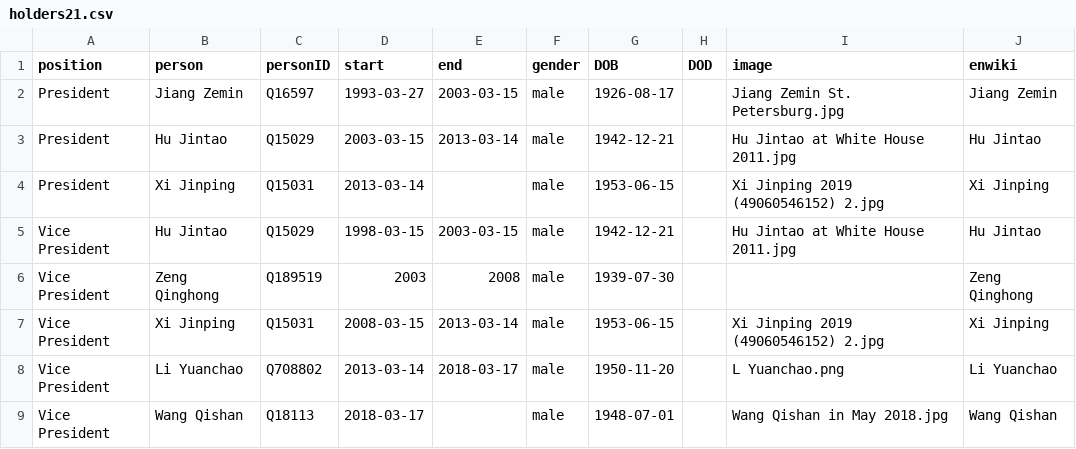
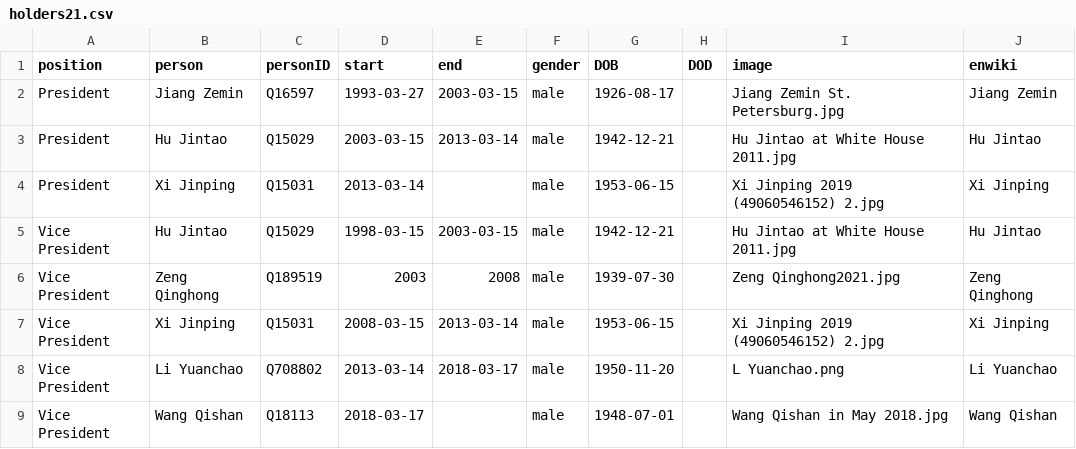
Before and after one commit to every-politician-scrapers/china-ministers, a CSV file: html/holders21.csv, drawn as a sheet; only a part is shown.

```diff
--- a/html/holders21.csv
+++ b/html/holders21.csv
@@ -5,3 +5,3 @@ President,Xi Jinping,Q15031,2013-03-14,,male,1953-06-15,,Xi Jinping 2019 (490605
 Vice President,Hu Jintao,Q15029,1998-03-15,2003-03-15,male,1942-12-21,,Hu Jintao at White House 2011.jpg,Hu Jintao
-Vice President,Zeng Qinghong,Q189519,2003,2008,male,1939-07-30,,,Zeng Qinghong
+Vice President,Zeng Qinghong,Q189519,2003,2008,male,1939-07-30,,Zeng Qinghong2021.jpg,Zeng Qinghong
 Vice President,Xi Jinping,Q15031,2008-03-15,2013-03-14,male,1953-06-15,,Xi Jinping 2019 (49060546152) 2.jpg,Xi Jinping
```
Also changed, not shown: html/legislators.csv.
